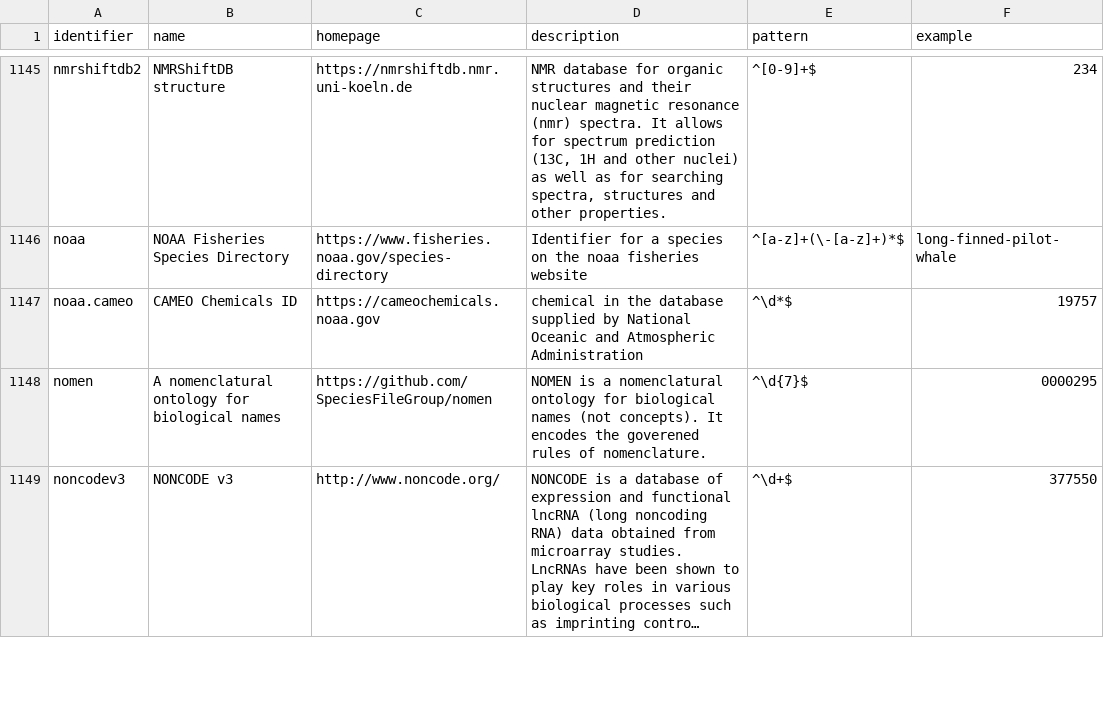
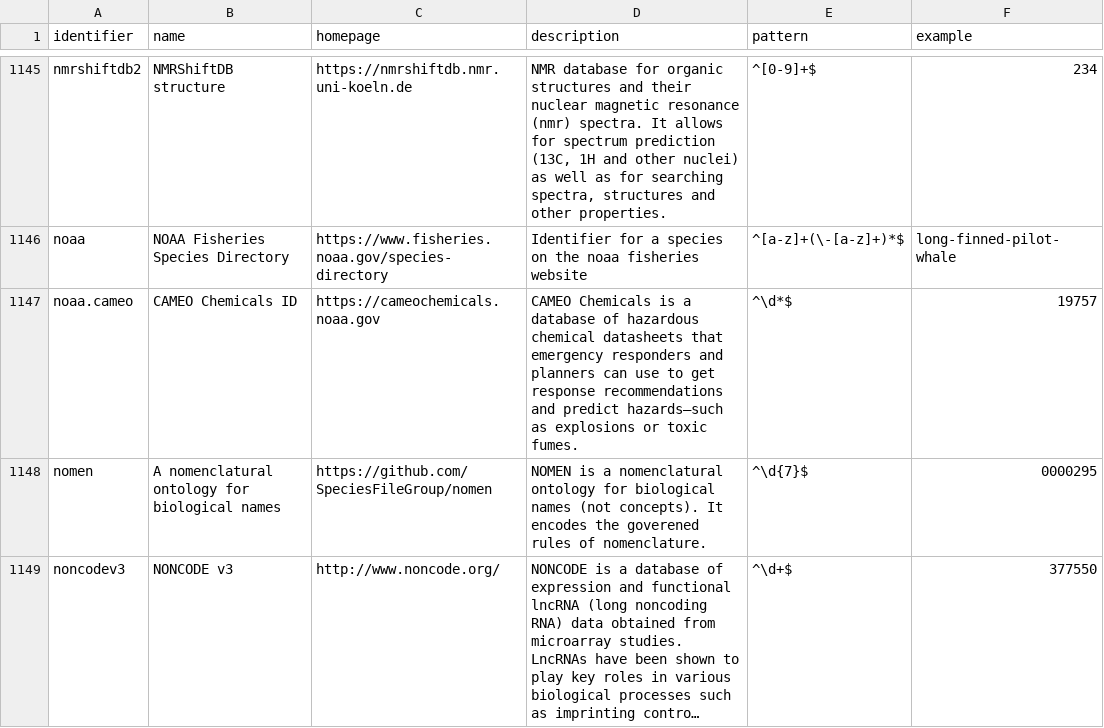
Before and after one commit to tanayshah2/bioregistry, a TSV file: exports/registry/registry.tsv, drawn as a sheet; only a part is shown, gaps mark what is left out; long unchanged cells end in …; the diff covers the shown part only; the diff names each change by its address in the sheet, - before the commit and + after, or states it on an @@ line.

```diff
--- a/exports/registry/registry.tsv
+++ b/exports/registry/registry.tsv
-D1147 (description): chemical in the database supplied by National Oceanic and Atmospheric Administration
+D1147 (description): CAMEO Chemicals is a database of hazardous chemical datasheets that emergency responders and planners can use to get response recommendations and predict hazards—such as explosions or toxic fumes.
```
Also changed, not shown: 1 added row and 1 edited cell elsewhere in this file, exports/alignment/aberowl.tsv, exports/alignment/agroportal.tsv, 48 other files.
